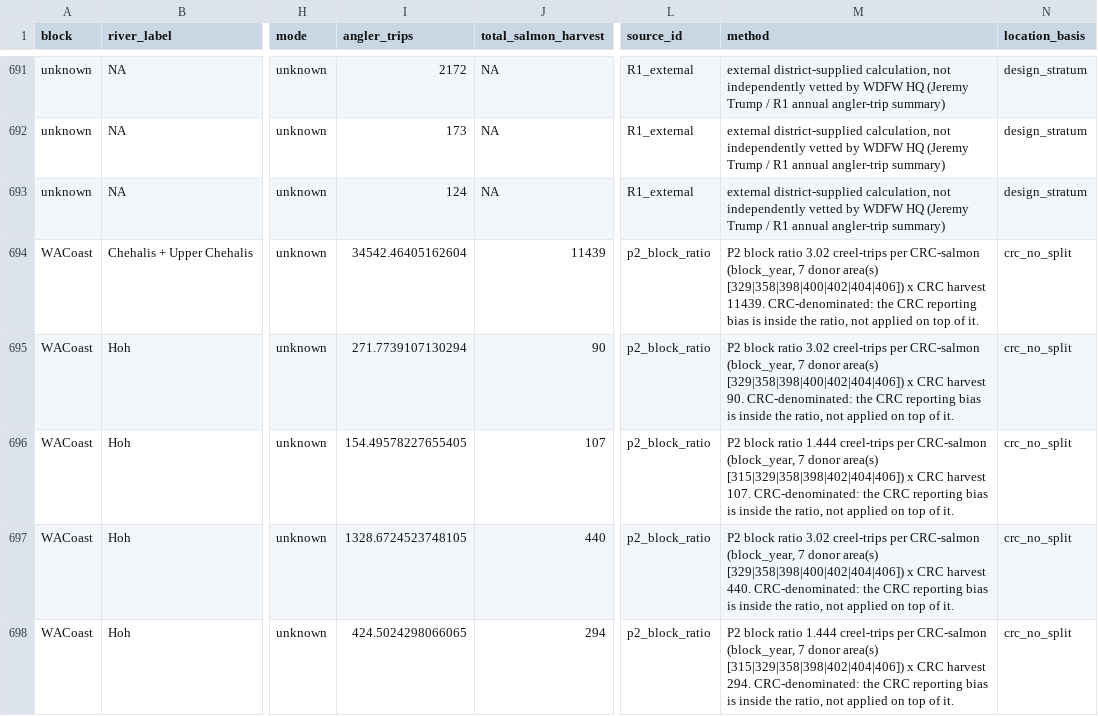
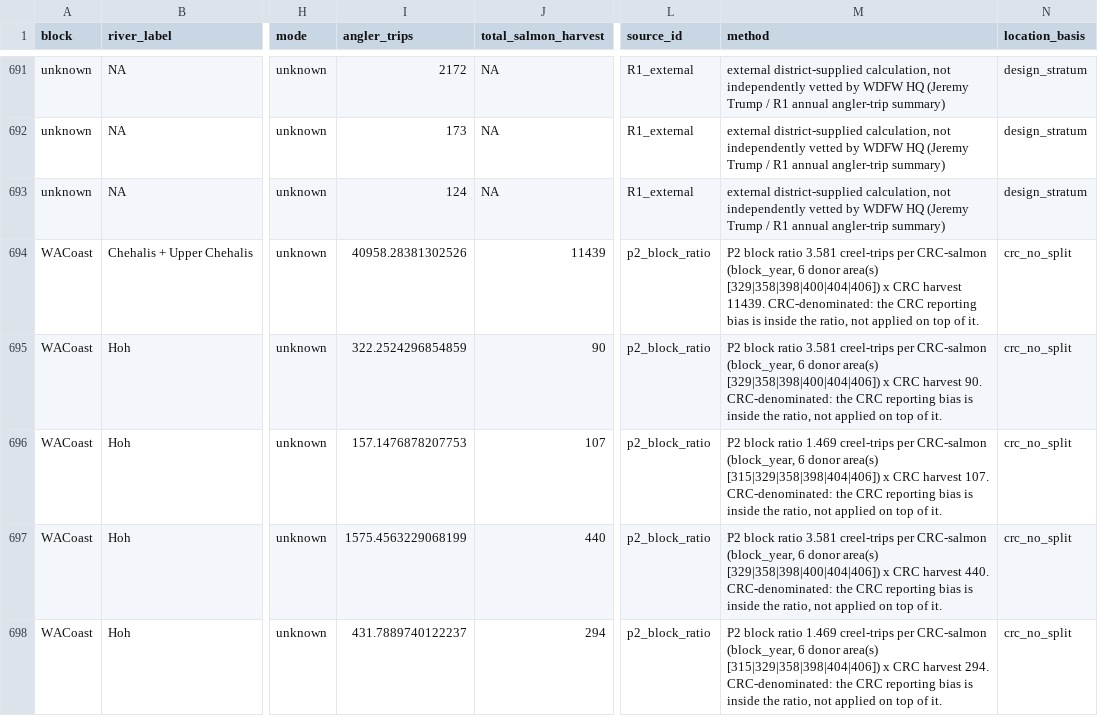
Before and after one commit to dfw-wa/CreelEstimates, a CSV file: analysis/pst/outputs/pst_fw_effort_long.csv, drawn as a sheet; only a part is shown, gaps mark what is left out; the diff covers the shown part only; the diff names each change by its address in the sheet, - before the commit and + after, or states it on an @@ line.

```diff
--- a/analysis/pst/outputs/pst_fw_effort_long.csv
+++ b/analysis/pst/outputs/pst_fw_effort_long.csv
-I694 (angler_trips): 34542.46405162604
+I694 (angler_trips): 40958.28381302526
-M694 (method): …block ratio 3.02 creel-trips per CRC-salmon (block_year, 7 donor area(s) [329|358|398|400|402|404|406]) x CRC…
+M694 (method): …block ratio 3.581 creel-trips per CRC-salmon (block_year, 6 donor area(s) [329|358|398|400|404|406]) x CRC…
-I695 (angler_trips): 271.7739107130294
+I695 (angler_trips): 322.2524296854859
-M695 (method): …block ratio 3.02 creel-trips per CRC-salmon (block_year, 7 donor area(s) [329|358|398|400|402|404|406]) x CRC…
+M695 (method): …block ratio 3.581 creel-trips per CRC-salmon (block_year, 6 donor area(s) [329|358|398|400|404|406]) x CRC…
-I696 (angler_trips): 154.49578227655405
+I696 (angler_trips): 157.1476878207753
-M696 (method): …block ratio 1.444 creel-trips per CRC-salmon (block_year, 7 donor area(s) [315|329|358|398|402|404|406]) x CRC…
+M696 (method): …block ratio 1.469 creel-trips per CRC-salmon (block_year, 6 donor area(s) [315|329|358|398|404|406]) x CRC…
-I697 (angler_trips): 1328.6724523748105
+I697 (angler_trips): 1575.4563229068199
-M697 (method): …block ratio 3.02 creel-trips per CRC-salmon (block_year, 7 donor area(s) [329|358|398|400|402|404|406]) x CRC…
+M697 (method): …block ratio 3.581 creel-trips per CRC-salmon (block_year, 6 donor area(s) [329|358|398|400|404|406]) x CRC…
-I698 (angler_trips): 424.5024298066065
+I698 (angler_trips): 431.7889740122237
-M698 (method): …block ratio 1.444 creel-trips per CRC-salmon (block_year, 7 donor area(s) [315|329|358|398|402|404|406]) x CRC…
+M698 (method): …block ratio 1.469 creel-trips per CRC-salmon (block_year, 6 donor area(s) [315|329|358|398|404|406]) x CRC…
```
Also changed, not shown: 5 added rows, 2 removed rows and 24 edited cells elsewhere in this file, analysis/pst/outputs/pst_fw_crc_projection.csv, analysis/pst/outputs/pst_fw_p2_area_ratios.csv, 9 other files.
